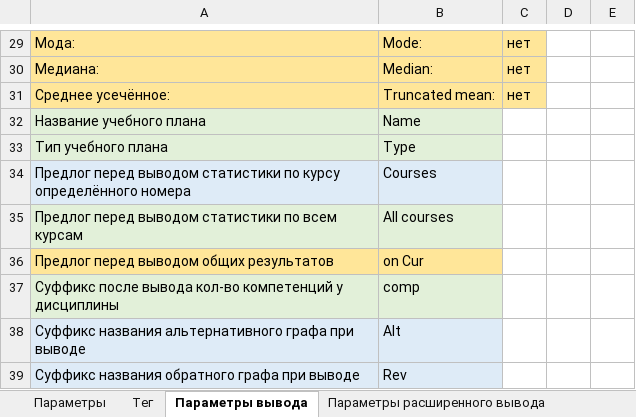
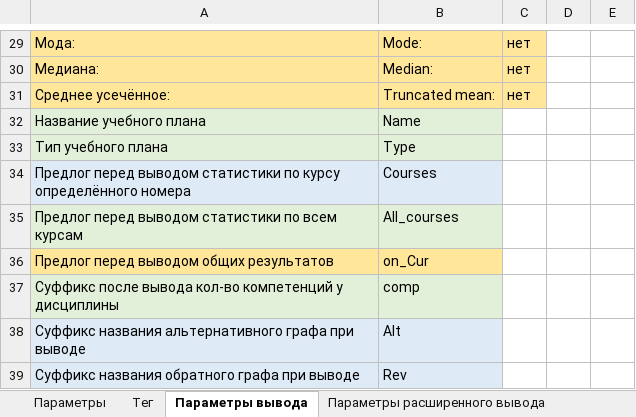
Before and after one commit to ekhalturin-ki15/SPA-SFU2, an Excel workbook: config.xlsx, sheet Параметры вывода, drawn as a sheet; only a part is shown, gaps mark what is left out; values as stored, in another font and other column widths than the file's, no borders; the diff names each change by its address in the sheet, - before the commit and + after, or states it on an @@ line.

Commit message:
v 1.21 Теперь вывод стал объединённым Теперь дисциплина в первую очередь определяется на "факультативную", а не на "основную" (из-за нахождения индекса ФТД.В.1 который как бы и факультатив, а как бы и дисциплина по выбору).

```diff
--- a/config.xlsx (sheet Параметры вывода)
+++ b/config.xlsx (sheet Параметры вывода)
-B35: All courses
+B35: All_courses
-B36: on Cur
+B36: on_Cur
```
Also changed, not shown: sheet Параметры, sheet Игнорируемые предметы, sheet Псевдонимы, UnitTest/anomal_test_config.xlsx, UnitTest/test_config.xlsx, 10 other files.
